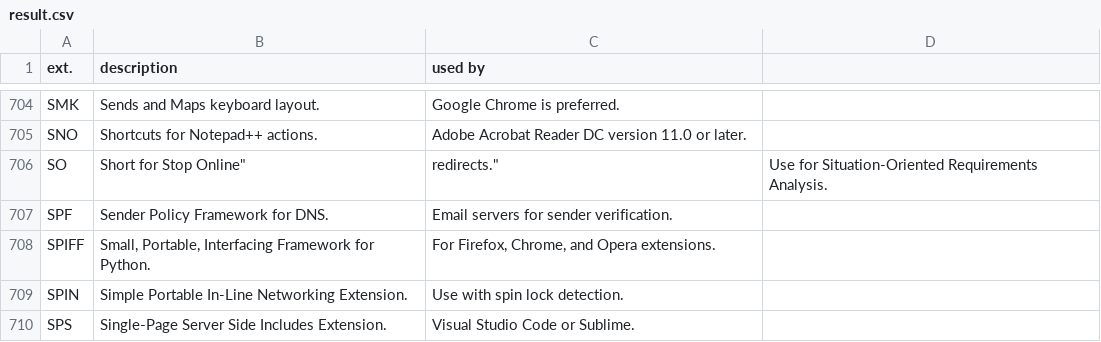
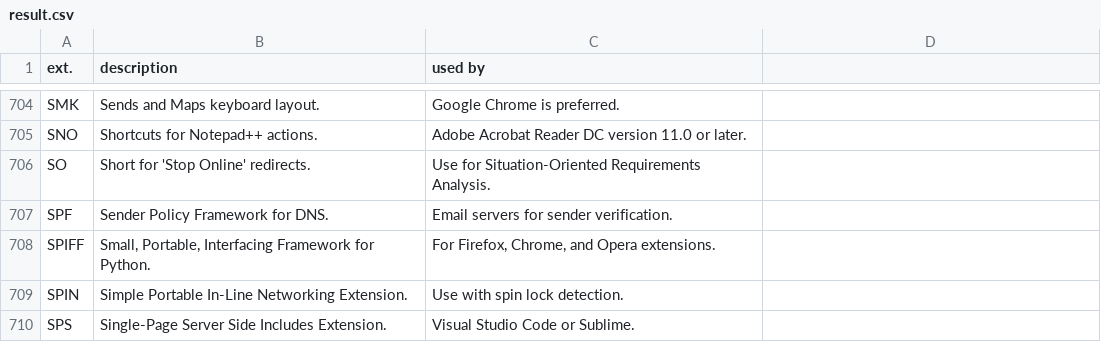
Before and after one commit to Zeyu-Xie/Hydrangea-GitHub-Enhancer, a CSV file: python developer tools/icon/result.csv, drawn as a sheet; only a part is shown, gaps mark what is left out; removed rows and columns are numbered as before the commit, all else as after; the diff names each change by its address in the sheet, - before the commit and + after, or states it on an @@ line.

Commit message:
Fixed the result of ai generations

```diff
--- a/python developer tools/icon/result.csv
+++ b/python developer tools/icon/result.csv
-row 706: SO | Short for Stop Online" | redirects." | Use for Situation-Oriented Requirements Analysis.
+row 706: SO | Short for 'Stop Online' redirects. | Use for Situation-Oriented Requirements Analysis.
```
